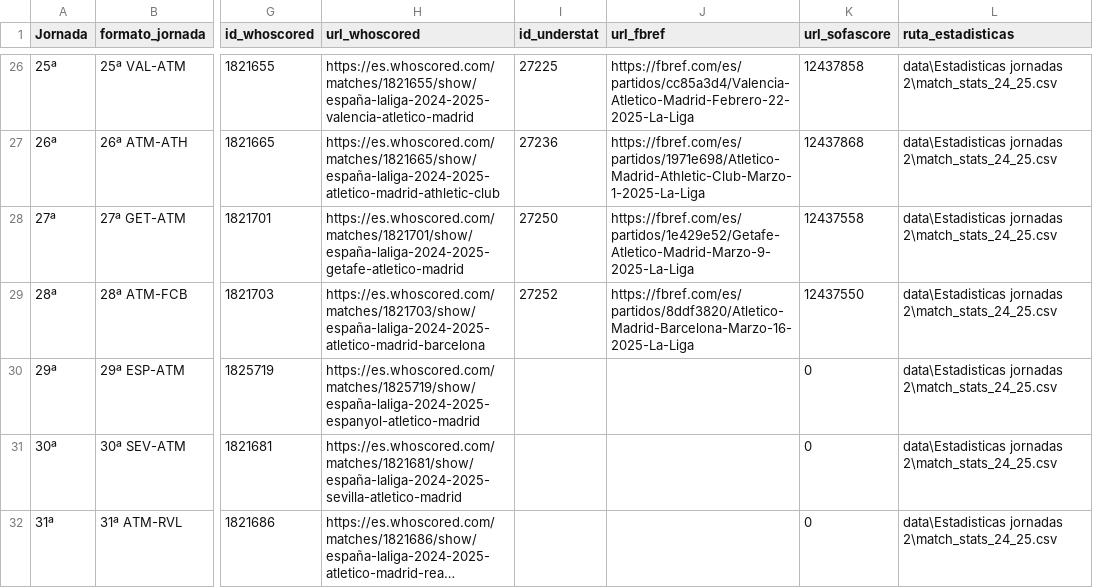
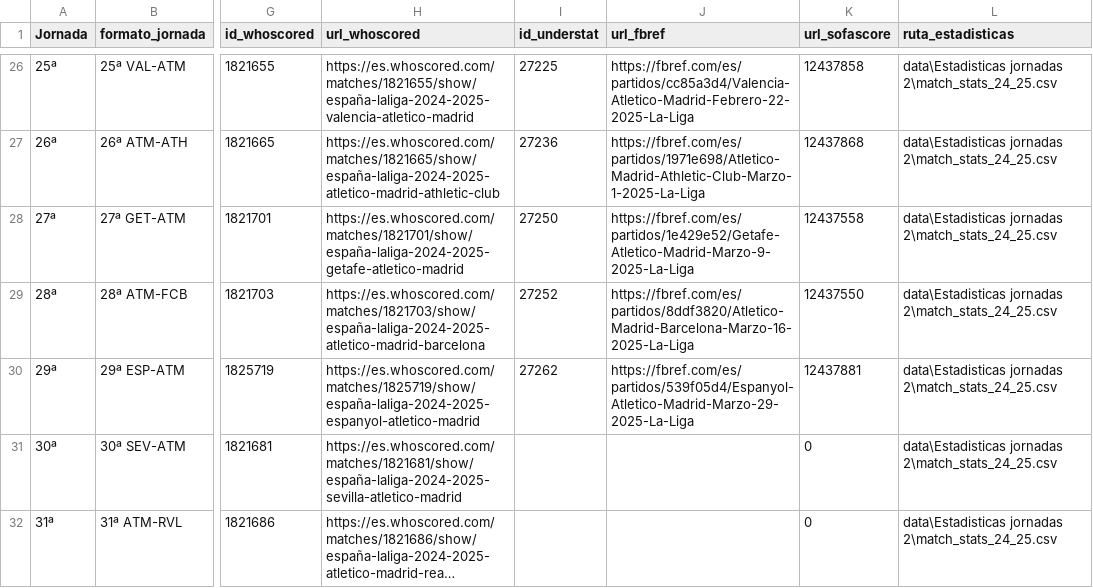
Before and after one commit to ramon20panes/scouting_app_streamlit, a CSV file: data/FData/master/partidos_master.csv, drawn as a sheet; only a part is shown, gaps mark what is left out; long unchanged cells end in …; the diff names each change by its address in the sheet, - before the commit and + after, or states it on an @@ line.

```diff
--- a/data/FData/master/partidos_master.csv
+++ b/data/FData/master/partidos_master.csv
-I30 (id_understat): (empty)
+I30 (id_understat): 27262
-J30 (url_fbref): (empty)
+J30 (url_fbref): https://fbref.com/es/partidos/539f05d4/Espanyol-Atletico-Madrid-Marzo-29-2025-La-Liga
-K30 (url_sofascore): 0
+K30 (url_sofascore): 12437881
```
Also changed, not shown: data/FData/stats/liga_positions_24_25.csv, data/FData/stats/match_stats_24_25.csv, 10 other files.
